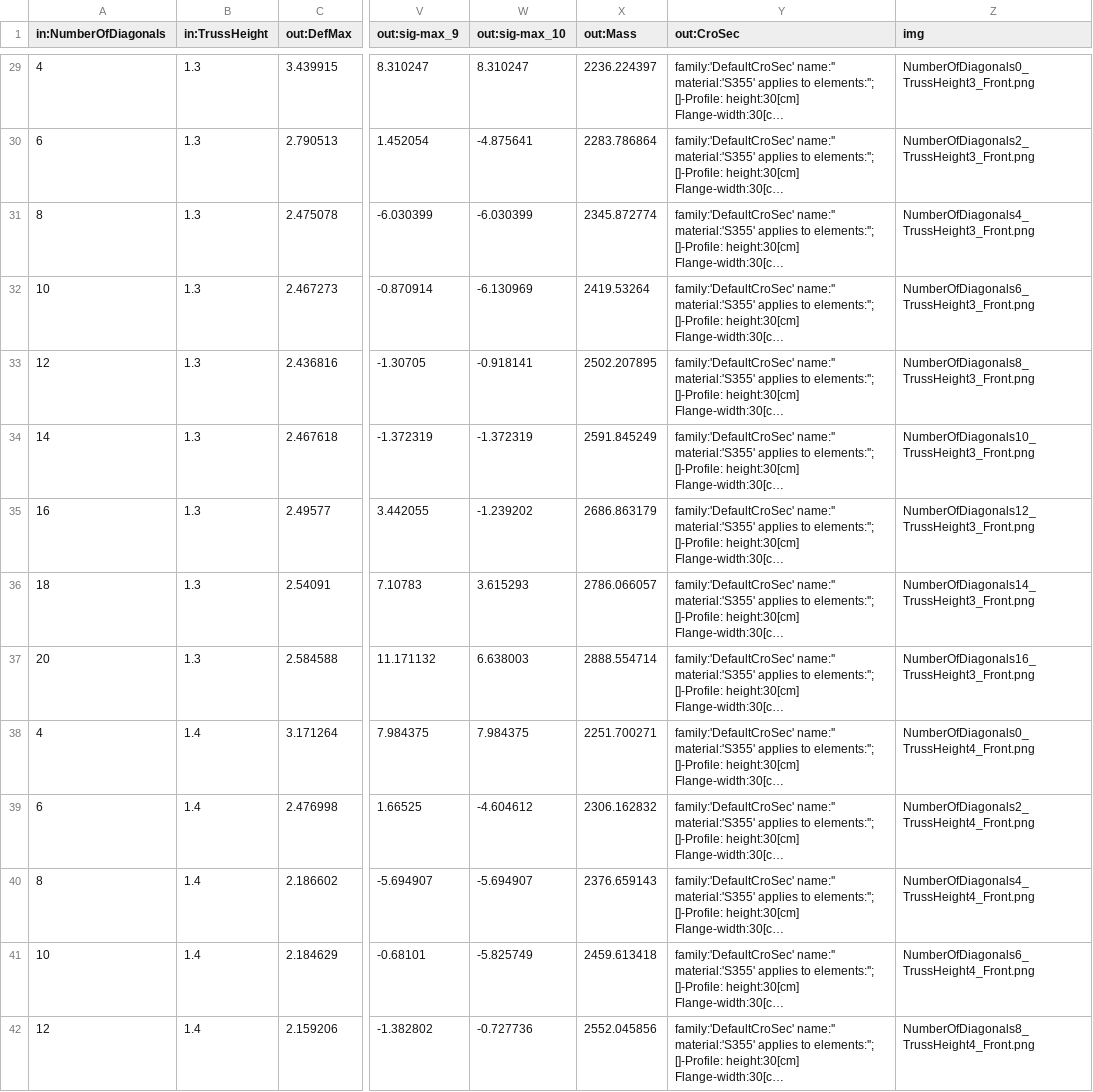
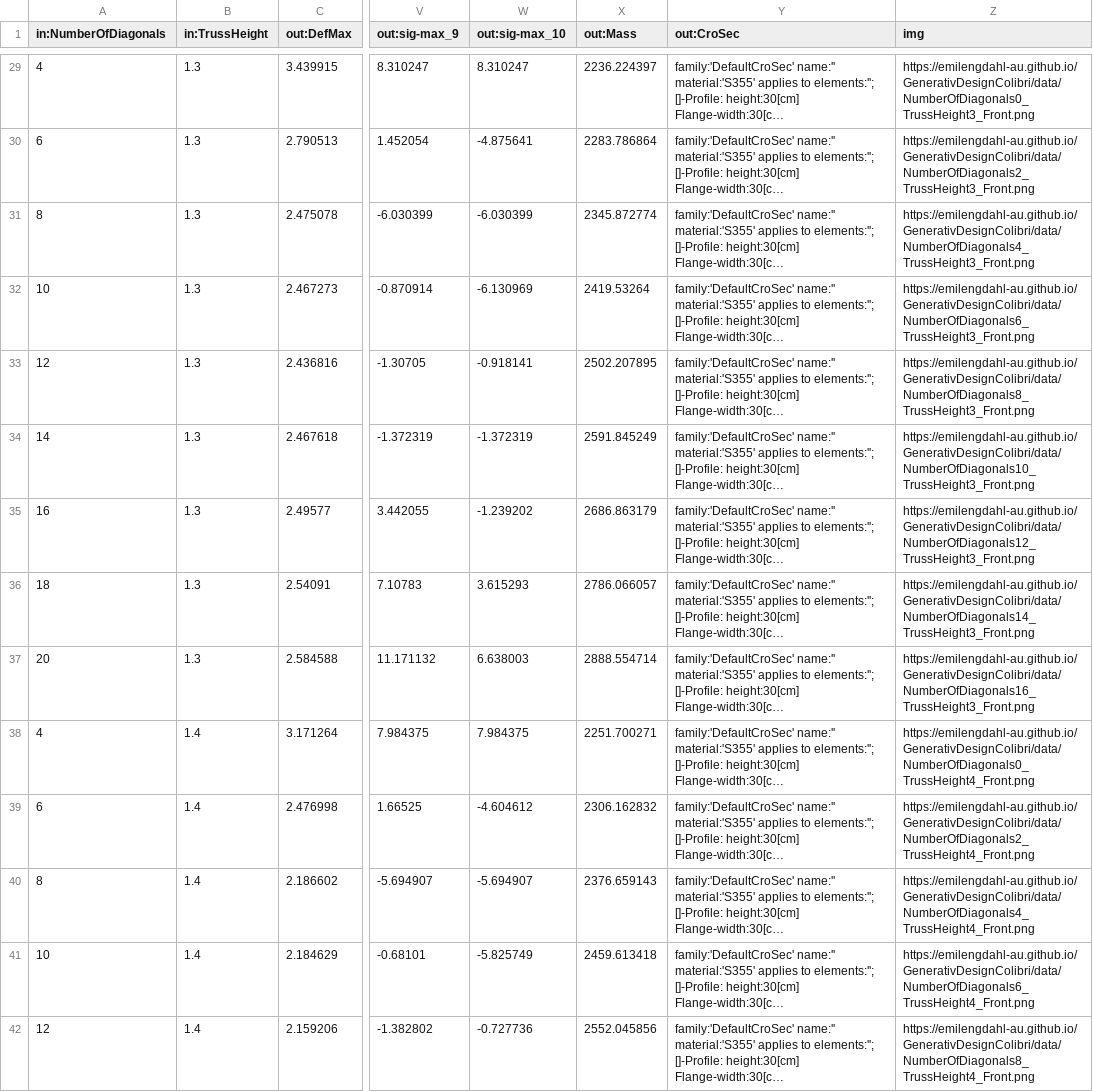
Before and after one commit to emilengdahl-au/GenerativDesignColibri, a CSV file: data/data.csv, drawn as a sheet; only a part is shown, gaps mark what is left out; long unchanged cells end in …; the diff covers the shown part only; the diff names each change by its address in the sheet, - before the commit and + after, or states it on an @@ line.

```diff
--- a/data/data.csv
+++ b/data/data.csv
-Z29 (img): NumberOfDiagonals0_TrussHeight3_Front.png
+Z29 (img): https://emilengdahl-au.github.io/GenerativDesignColibri/data/NumberOfDiagonals0_TrussHeight3_Front.png
-Z30 (img): NumberOfDiagonals2_TrussHeight3_Front.png
+Z30 (img): https://emilengdahl-au.github.io/GenerativDesignColibri/data/NumberOfDiagonals2_TrussHeight3_Front.png
-Z31 (img): NumberOfDiagonals4_TrussHeight3_Front.png
+Z31 (img): https://emilengdahl-au.github.io/GenerativDesignColibri/data/NumberOfDiagonals4_TrussHeight3_Front.png
-Z32 (img): NumberOfDiagonals6_TrussHeight3_Front.png
+Z32 (img): https://emilengdahl-au.github.io/GenerativDesignColibri/data/NumberOfDiagonals6_TrussHeight3_Front.png
-Z33 (img): NumberOfDiagonals8_TrussHeight3_Front.png
+Z33 (img): https://emilengdahl-au.github.io/GenerativDesignColibri/data/NumberOfDiagonals8_TrussHeight3_Front.png
-Z34 (img): NumberOfDiagonals10_TrussHeight3_Front.png
+Z34 (img): https://emilengdahl-au.github.io/GenerativDesignColibri/data/NumberOfDiagonals10_TrussHeight3_Front.png
-Z35 (img): NumberOfDiagonals12_TrussHeight3_Front.png
+Z35 (img): https://emilengdahl-au.github.io/GenerativDesignColibri/data/NumberOfDiagonals12_TrussHeight3_Front.png
-Z36 (img): NumberOfDiagonals14_TrussHeight3_Front.png
+Z36 (img): https://emilengdahl-au.github.io/GenerativDesignColibri/data/NumberOfDiagonals14_TrussHeight3_Front.png
-Z37 (img): NumberOfDiagonals16_TrussHeight3_Front.png
+Z37 (img): https://emilengdahl-au.github.io/GenerativDesignColibri/data/NumberOfDiagonals16_TrussHeight3_Front.png
-Z38 (img): NumberOfDiagonals0_TrussHeight4_Front.png
+Z38 (img): https://emilengdahl-au.github.io/GenerativDesignColibri/data/NumberOfDiagonals0_TrussHeight4_Front.png
-Z39 (img): NumberOfDiagonals2_TrussHeight4_Front.png
+Z39 (img): https://emilengdahl-au.github.io/GenerativDesignColibri/data/NumberOfDiagonals2_TrussHeight4_Front.png
-Z40 (img): NumberOfDiagonals4_TrussHeight4_Front.png
+Z40 (img): https://emilengdahl-au.github.io/GenerativDesignColibri/data/NumberOfDiagonals4_TrussHeight4_Front.png
-Z41 (img): NumberOfDiagonals6_TrussHeight4_Front.png
+Z41 (img): https://emilengdahl-au.github.io/GenerativDesignColibri/data/NumberOfDiagonals6_TrussHeight4_Front.png
-Z42 (img): NumberOfDiagonals8_TrussHeight4_Front.png
+Z42 (img): https://emilengdahl-au.github.io/GenerativDesignColibri/data/NumberOfDiagonals8_TrussHeight4_Front.png
```
Also changed, not shown: 103 edited cells elsewhere in this file.
